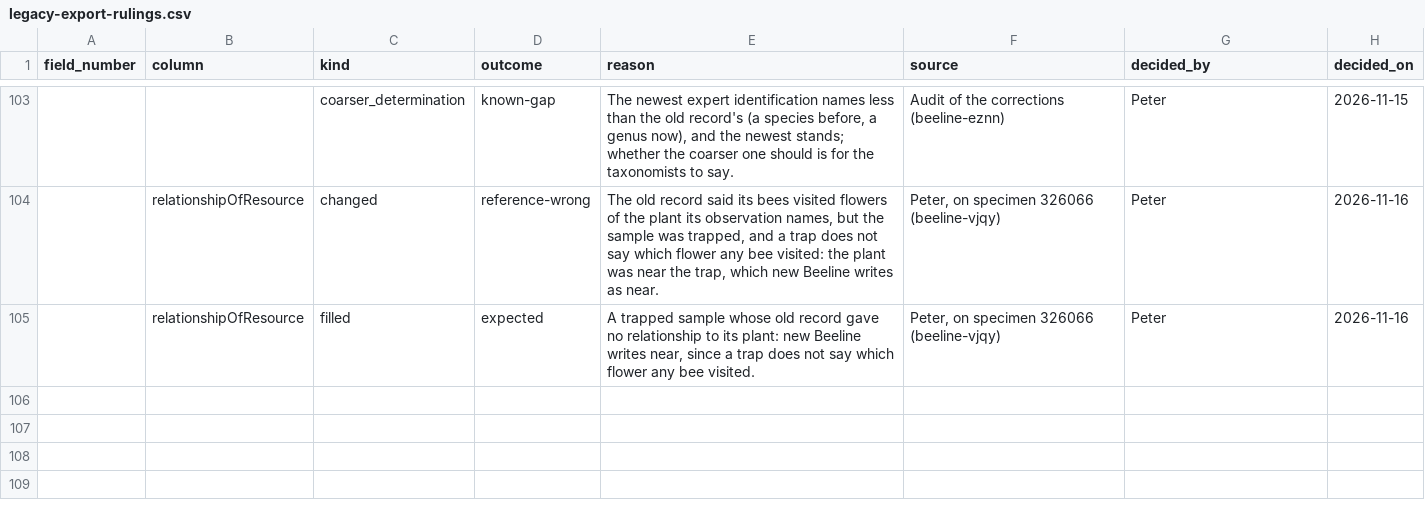
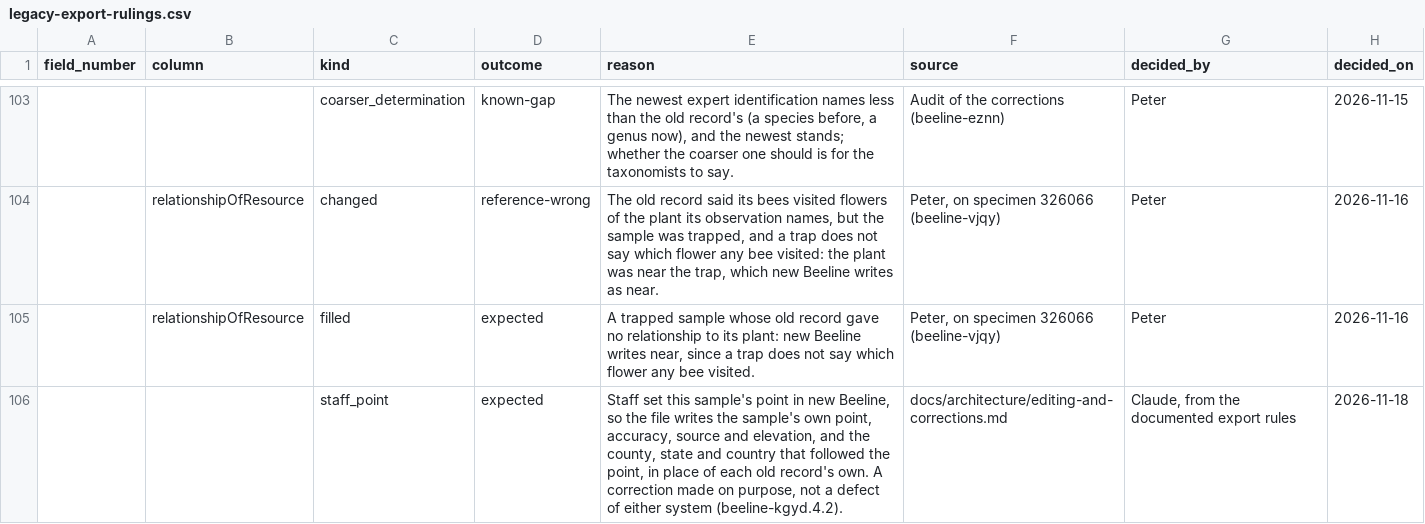
Before and after one commit to rainhead/beeline, a CSV file: ingest/legacy-export-rulings.csv, drawn as a sheet; only a part is shown, gaps mark what is left out; the diff names each change by its address in the sheet, - before the commit and + after, or states it on an @@ line.

```diff
--- a/ingest/legacy-export-rulings.csv
+++ b/ingest/legacy-export-rulings.csv
+row 106:  |  | staff_point | expected | Staff set this sample's point in new Beeline, so the file writes the sample's own point, accuracy, source and elevation, and the county, state and country that followed the point, in place of each old record's own. A correction made on purpose, not a defect of either system (beeline-kgyd.4.2). | docs/architecture/editing-and-corrections.md | Claude, from the documented export rules | 2026-11-18
```
Also changed, not shown: 6 other files.
